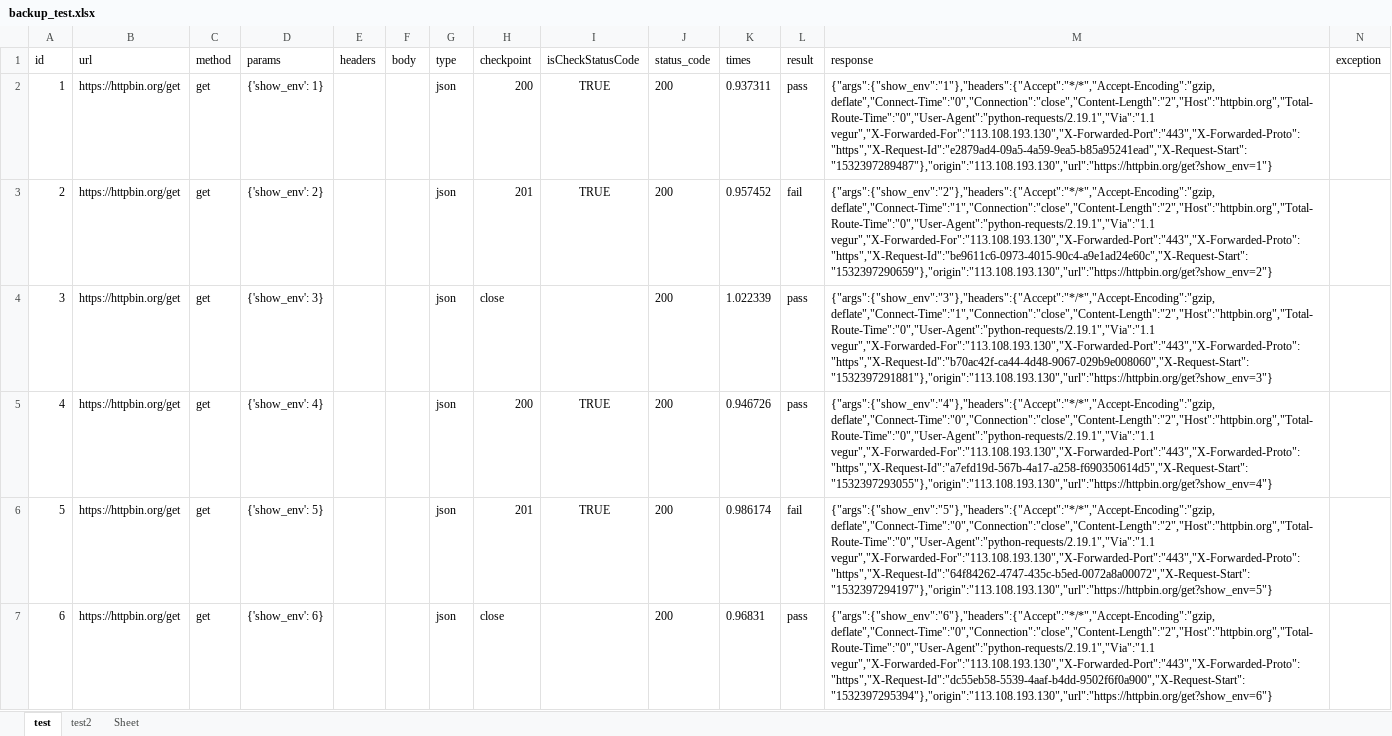
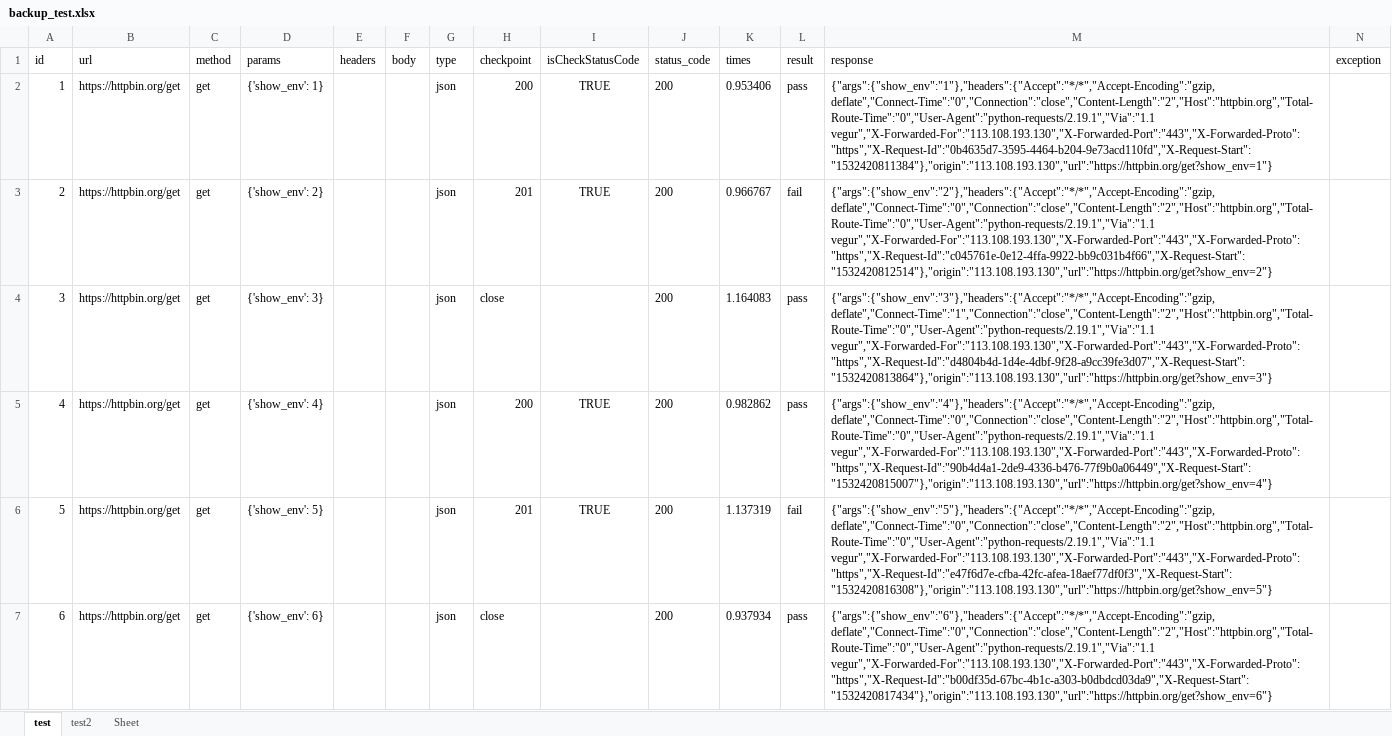
Before and after one commit to pgsheng/python3_interface, an Excel workbook: test_data/backup_test.xlsx, sheet test, drawn as a sheet; only a part is shown; values as stored, in another font and other column widths than the file's, no borders; the diff covers the shown part only; the diff names each change by its address in the sheet, - before the commit and + after, or states it on an @@ line.

```diff
--- a/test_data/backup_test.xlsx (sheet test)
+++ b/test_data/backup_test.xlsx (sheet test)
-K2 (times): 0.937311
+K2 (times): 0.953406
-M2 (response): {"args":{"show_env":"1"},"headers":{"Accept":"*/*","Accept-Encoding":"gzip, deflate","Connect-Time":"0","Connection":"close","Content-Length":"2","Host":"httpbin.org","Total-Route-Time":"0","User-Agent":"python-requests/2.19.1","Via":"1.1 vegur","X-Forwarded-For":"113.108.193.130","X-Forwarded-Port":"443","X-Forwarded-Proto":"https","X-Request-Id":"e2879ad4-09a5-4a59-9ea5-b85a95241ead","X-Request-Start":"1532397289487"},"origin":"113.108.193.130","url":"https://httpbin.org/get?show_env=1"}
+M2 (response): {"args":{"show_env":"1"},"headers":{"Accept":"*/*","Accept-Encoding":"gzip, deflate","Connect-Time":"0","Connection":"close","Content-Length":"2","Host":"httpbin.org","Total-Route-Time":"0","User-Agent":"python-requests/2.19.1","Via":"1.1 vegur","X-Forwarded-For":"113.108.193.130","X-Forwarded-Port":"443","X-Forwarded-Proto":"https","X-Request-Id":"0b4635d7-3595-4464-b204-9e73acd110fd","X-Request-Start":"1532420811384"},"origin":"113.108.193.130","url":"https://httpbin.org/get?show_env=1"}
-K3 (times): 0.957452
+K3 (times): 0.966767
-M3 (response): {"args":{"show_env":"2"},"headers":{"Accept":"*/*","Accept-Encoding":"gzip, deflate","Connect-Time":"1","Connection":"close","Content-Length":"2","Host":"httpbin.org","Total-Route-Time":"0","User-Agent":"python-requests/2.19.1","Via":"1.1 vegur","X-Forwarded-For":"113.108.193.130","X-Forwarded-Port":"443","X-Forwarded-Proto":"https","X-Request-Id":"be9611c6-0973-4015-90c4-a9e1ad24e60c","X-Request-Start":"1532397290659"},"origin":"113.108.193.130","url":"https://httpbin.org/get?show_env=2"}
+M3 (response): {"args":{"show_env":"2"},"headers":{"Accept":"*/*","Accept-Encoding":"gzip, deflate","Connect-Time":"0","Connection":"close","Content-Length":"2","Host":"httpbin.org","Total-Route-Time":"0","User-Agent":"python-requests/2.19.1","Via":"1.1 vegur","X-Forwarded-For":"113.108.193.130","X-Forwarded-Port":"443","X-Forwarded-Proto":"https","X-Request-Id":"c045761e-0e12-4ffa-9922-bb9c031b4f66","X-Request-Start":"1532420812514"},"origin":"113.108.193.130","url":"https://httpbin.org/get?show_env=2"}
-K4 (times): 1.022339
+K4 (times): 1.164083
-M4 (response): {"args":{"show_env":"3"},"headers":{"Accept":"*/*","Accept-Encoding":"gzip, deflate","Connect-Time":"1","Connection":"close","Content-Length":"2","Host":"httpbin.org","Total-Route-Time":"0","User-Agent":"python-requests/2.19.1","Via":"1.1 vegur","X-Forwarded-For":"113.108.193.130","X-Forwarded-Port":"443","X-Forwarded-Proto":"https","X-Request-Id":"b70ac42f-ca44-4d48-9067-029b9e008060","X-Request-Start":"1532397291881"},"origin":"113.108.193.130","url":"https://httpbin.org/get?show_env=3"}
+M4 (response): {"args":{"show_env":"3"},"headers":{"Accept":"*/*","Accept-Encoding":"gzip, deflate","Connect-Time":"1","Connection":"close","Content-Length":"2","Host":"httpbin.org","Total-Route-Time":"0","User-Agent":"python-requests/2.19.1","Via":"1.1 vegur","X-Forwarded-For":"113.108.193.130","X-Forwarded-Port":"443","X-Forwarded-Proto":"https","X-Request-Id":"d4804b4d-1d4e-4dbf-9f28-a9cc39fe3d07","X-Request-Start":"1532420813864"},"origin":"113.108.193.130","url":"https://httpbin.org/get?show_env=3"}
-K5 (times): 0.946726
+K5 (times): 0.982862
-M5 (response): {"args":{"show_env":"4"},"headers":{"Accept":"*/*","Accept-Encoding":"gzip, deflate","Connect-Time":"0","Connection":"close","Content-Length":"2","Host":"httpbin.org","Total-Route-Time":"0","User-Agent":"python-requests/2.19.1","Via":"1.1 vegur","X-Forwarded-For":"113.108.193.130","X-Forwarded-Port":"443","X-Forwarded-Proto":"https","X-Request-Id":"a7efd19d-567b-4a17-a258-f690350614d5","X-Request-Start":"1532397293055"},"origin":"113.108.193.130","url":"https://httpbin.org/get?show_env=4"}
+M5 (response): {"args":{"show_env":"4"},"headers":{"Accept":"*/*","Accept-Encoding":"gzip, deflate","Connect-Time":"0","Connection":"close","Content-Length":"2","Host":"httpbin.org","Total-Route-Time":"0","User-Agent":"python-requests/2.19.1","Via":"1.1 vegur","X-Forwarded-For":"113.108.193.130","X-Forwarded-Port":"443","X-Forwarded-Proto":"https","X-Request-Id":"90b4d4a1-2de9-4336-b476-77f9b0a06449","X-Request-Start":"1532420815007"},"origin":"113.108.193.130","url":"https://httpbin.org/get?show_env=4"}
-K6 (times): 0.986174
+K6 (times): 1.137319
-M6 (response): {"args":{"show_env":"5"},"headers":{"Accept":"*/*","Accept-Encoding":"gzip, deflate","Connect-Time":"0","Connection":"close","Content-Length":"2","Host":"httpbin.org","Total-Route-Time":"0","User-Agent":"python-requests/2.19.1","Via":"1.1 vegur","X-Forwarded-For":"113.108.193.130","X-Forwarded-Port":"443","X-Forwarded-Proto":"https","X-Request-Id":"64f84262-4747-435c-b5ed-0072a8a00072","X-Request-Start":"1532397294197"},"origin":"113.108.193.130","url":"https://httpbin.org/get?show_env=5"}
+M6 (response): {"args":{"show_env":"5"},"headers":{"Accept":"*/*","Accept-Encoding":"gzip, deflate","Connect-Time":"0","Connection":"close","Content-Length":"2","Host":"httpbin.org","Total-Route-Time":"0","User-Agent":"python-requests/2.19.1","Via":"1.1 vegur","X-Forwarded-For":"113.108.193.130","X-Forwarded-Port":"443","X-Forwarded-Proto":"https","X-Request-Id":"e47f6d7e-cfba-42fc-afea-18aef77df0f3","X-Request-Start":"1532420816308"},"origin":"113.108.193.130","url":"https://httpbin.org/get?show_env=5"}
-K7 (times): 0.96831
+K7 (times): 0.937934
-M7 (response): {"args":{"show_env":"6"},"headers":{"Accept":"*/*","Accept-Encoding":"gzip, deflate","Connect-Time":"0","Connection":"close","Content-Length":"2","Host":"httpbin.org","Total-Route-Time":"0","User-Agent":"python-requests/2.19.1","Via":"1.1 vegur","X-Forwarded-For":"113.108.193.130","X-Forwarded-Port":"443","X-Forwarded-Proto":"https","X-Request-Id":"dc55eb58-5539-4aaf-b4dd-9502f6f0a900","X-Request-Start":"1532397295394"},"origin":"113.108.193.130","url":"https://httpbin.org/get?show_env=6"}
+M7 (response): {"args":{"show_env":"6"},"headers":{"Accept":"*/*","Accept-Encoding":"gzip, deflate","Connect-Time":"0","Connection":"close","Content-Length":"2","Host":"httpbin.org","Total-Route-Time":"0","User-Agent":"python-requests/2.19.1","Via":"1.1 vegur","X-Forwarded-For":"113.108.193.130","X-Forwarded-Port":"443","X-Forwarded-Proto":"https","X-Request-Id":"b00df35d-67bc-4b1c-a303-b0dbdcd03da9","X-Request-Start":"1532420817434"},"origin":"113.108.193.130","url":"https://httpbin.org/get?show_env=6"}
```
Also changed, not shown: 12 edited cells elsewhere in this sheet, test_data/test.xlsx, 5 other files.
